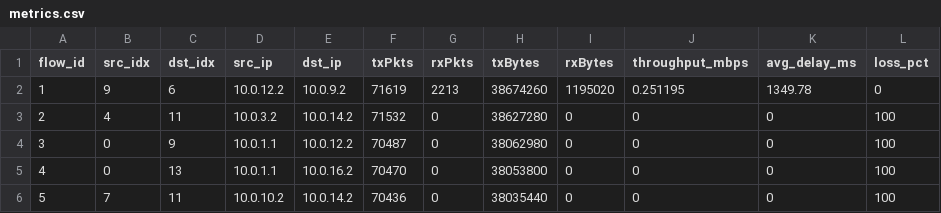
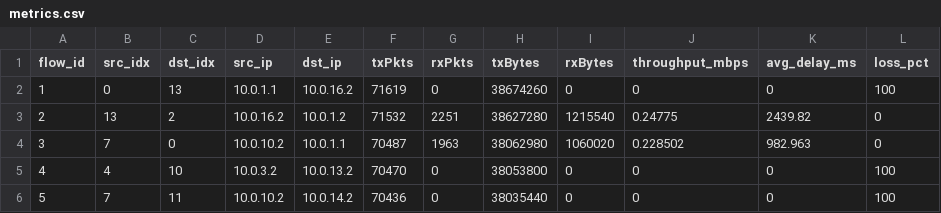
Before and after one commit to Dheeraj-Murthy/NHPC-project, a CSV file: model_results/multi_commodity_flow/metrics.csv, drawn as a sheet; only a part is shown; the diff covers the shown part only.

```diff
--- a/model_results/multi_commodity_flow/metrics.csv
+++ b/model_results/multi_commodity_flow/metrics.csv
@@ -1,6 +1,6 @@
 flow_id,src_idx,dst_idx,src_ip,dst_ip,txPkts,rxPkts,txBytes,rxBytes,throughput_mbps,avg_delay_ms,loss_pct
-1,9,6,10.0.12.2,10.0.9.2,71619,2213,38674260,1195020,0.251195,1349.78,0
-2,4,11,10.0.3.2,10.0.14.2,71532,0,38627280,0,0,0,100
-3,0,9,10.0.1.1,10.0.12.2,70487,0,38062980,0,0,0,100
-4,0,13,10.0.1.1,10.0.16.2,70470,0,38053800,0,0,0,100
+1,0,13,10.0.1.1,10.0.16.2,71619,0,38674260,0,0,0,100
+2,13,2,10.0.16.2,10.0.1.2,71532,2251,38627280,1215540,0.24775,2439.82,0
+3,7,0,10.0.10.2,10.0.1.1,70487,1963,38062980,1060020,0.228502,982.963,0
+4,4,10,10.0.3.2,10.0.13.2,70470,0,38053800,0,0,0,100
 5,7,11,10.0.10.2,10.0.14.2,70436,0,38035440,0,0,0,100
```
Also changed, not shown: 165 edited cells elsewhere in this file, model_results/load_balanced_sp/metrics.csv, model_results/max_flow/metrics.csv, 48 other files.
